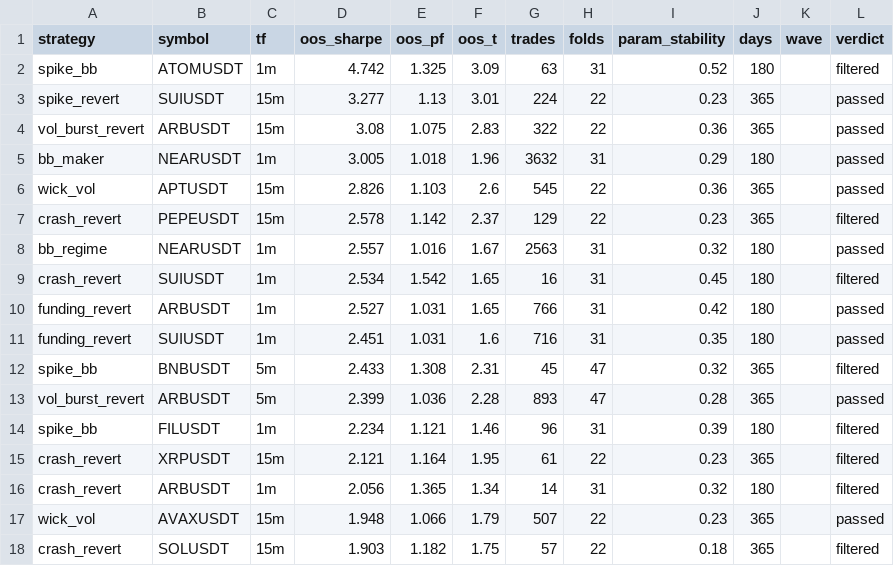
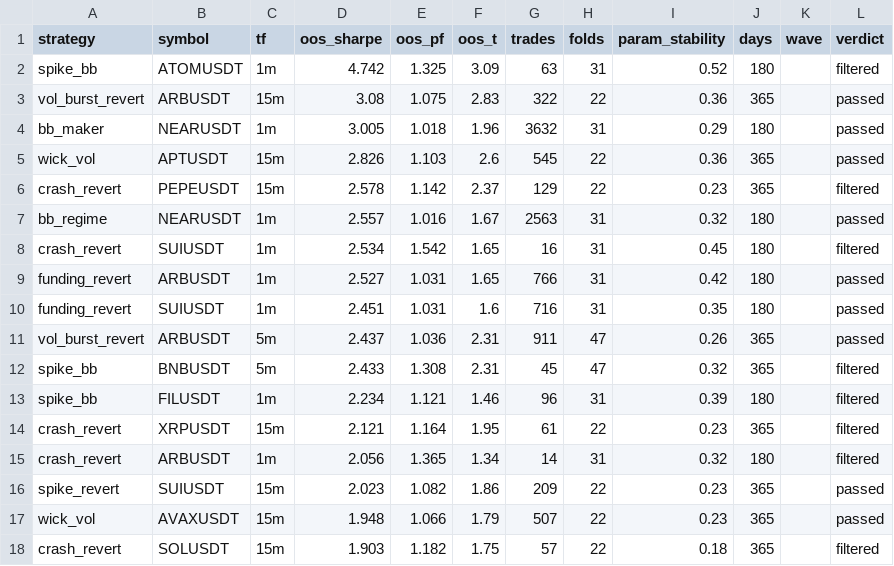
Before and after one commit to davletovaalmira11-creator/my-termux-project, a CSV file: scalp-lab/reports/archive.csv, drawn as a sheet; only a part is shown; removed rows and columns are numbered as before the commit, all else as after; the diff names each change by its address in the sheet, - before the commit and + after, or states it on an @@ line.

```diff
--- a/scalp-lab/reports/archive.csv
+++ b/scalp-lab/reports/archive.csv
-row 3: spike_revert | SUIUSDT | 15m | 3.277 | 1.13 | 3.01 | 224 | 22 | 0.23 | 365 |  | passed
+row 11: vol_burst_revert | ARBUSDT | 5m | 2.437 | 1.036 | 2.31 | 911 | 47 | 0.26 | 365 |  | passed
-row 13: vol_burst_revert | ARBUSDT | 5m | 2.399 | 1.036 | 2.28 | 893 | 47 | 0.28 | 365 |  | passed
+row 16: spike_revert | SUIUSDT | 15m | 2.023 | 1.082 | 1.86 | 209 | 22 | 0.23 | 365 |  | passed
```
Also changed, not shown: scalp-lab/reports/leaderboard.csv, 2 other files.
